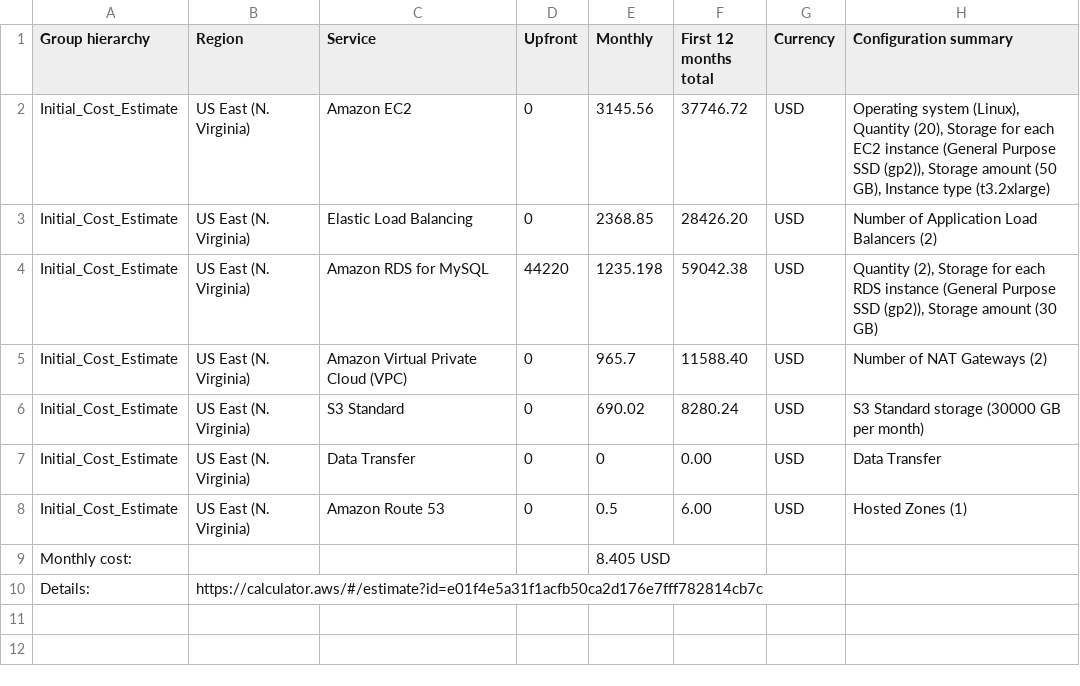
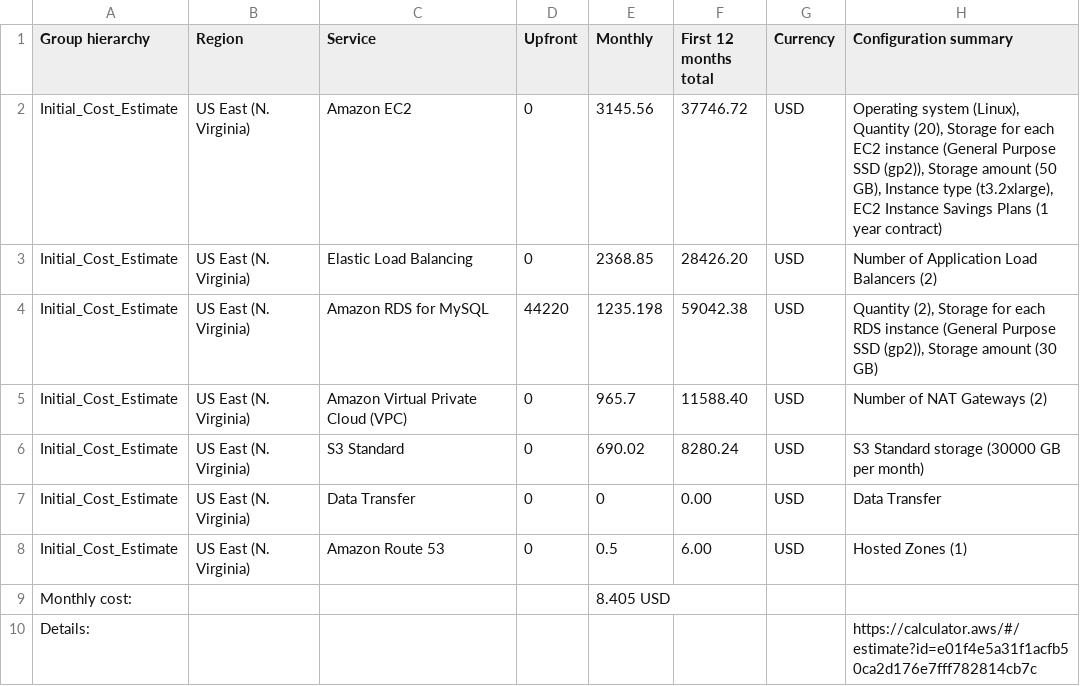
Before and after one commit to fthiagomedeiros/cloud-architect-project2, a CSV file: Task 2/Initial_Cost_Estimate.csv, drawn as a sheet.

Commit message:
Status

```diff
--- a/Task 2/Initial_Cost_Estimate.csv
+++ b/Task 2/Initial_Cost_Estimate.csv
@@ -1,3 +1,3 @@
 Group hierarchy,Region,Service,Upfront,Monthly,First 12 months total,Currency,Configuration summary
-Initial_Cost_Estimate,US East (N. Virginia),Amazon EC2,0,3145.56,37746.72,USD,"Operating system (Linux), Quantity (20), Storage for each EC2 instance (General Purpose SSD (gp2)), Storage amount (50 GB), Instance type (t3.2xlarge)"
+Initial_Cost_Estimate,US East (N. Virginia),Amazon EC2,0,3145.56,37746.72,USD,"Operating system (Linux), Quantity (20), Storage for each EC2 instance (General Purpose SSD (gp2)), Storage amount (50 GB), Instance type (t3.2xlarge), EC2 Instance Savings Plans (1 year contract)"
 Initial_Cost_Estimate,US East (N. Virginia),Elastic Load Balancing,0,2368.85,28426.20,USD,Number of Application Load Balancers (2)
@@ -9,2 +9,2 @@ Initial_Cost_Estimate,US East (N. Virginia),Amazon Route 53,0,0.5,6.00,USD,Hoste
 Monthly cost:,,,,8.405 USD,,,
-Details:,https://calculator.aws/#/estimate?id=e01f4e5a31f1acfb50ca2d176e7fff782814cb7c,,,,,,
+Details:,,,,,,,https://calculator.aws/#/estimate?id=e01f4e5a31f1acfb50ca2d176e7fff782814cb7c
```
